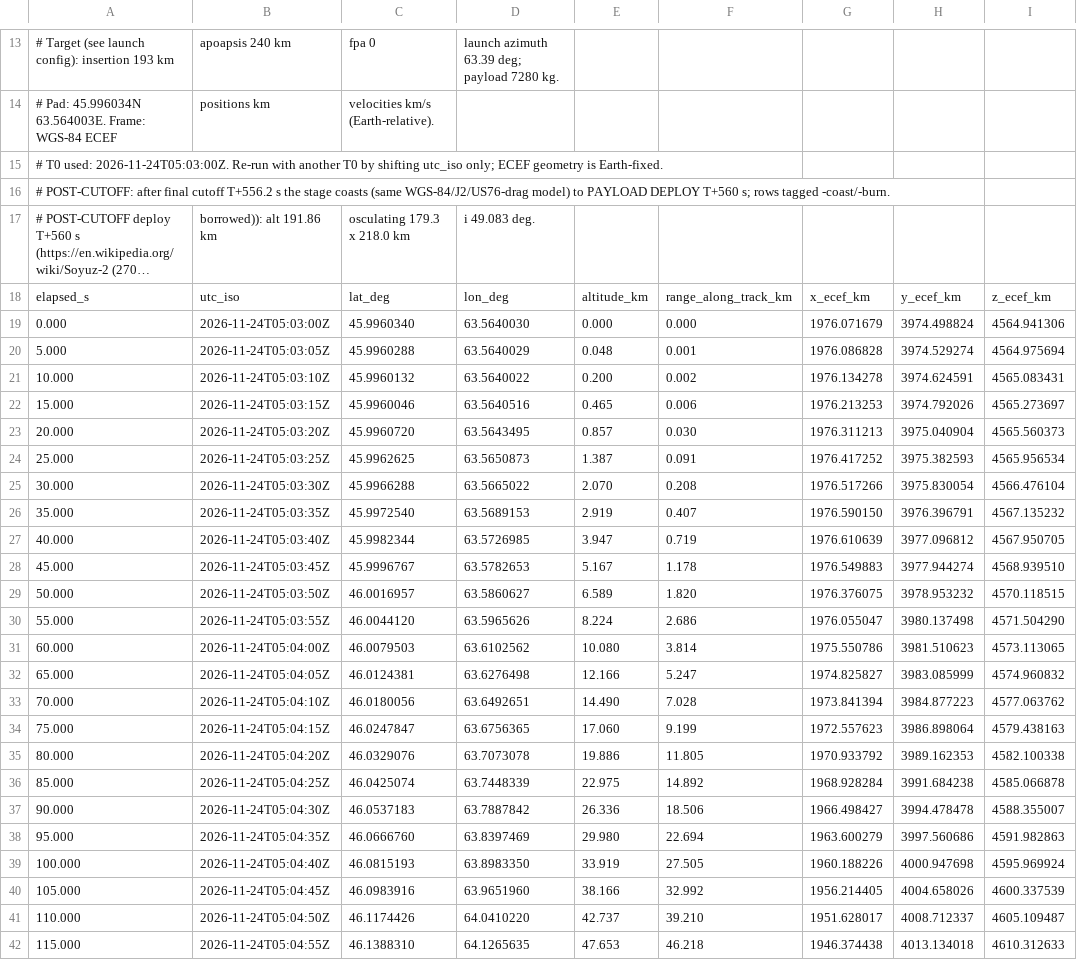
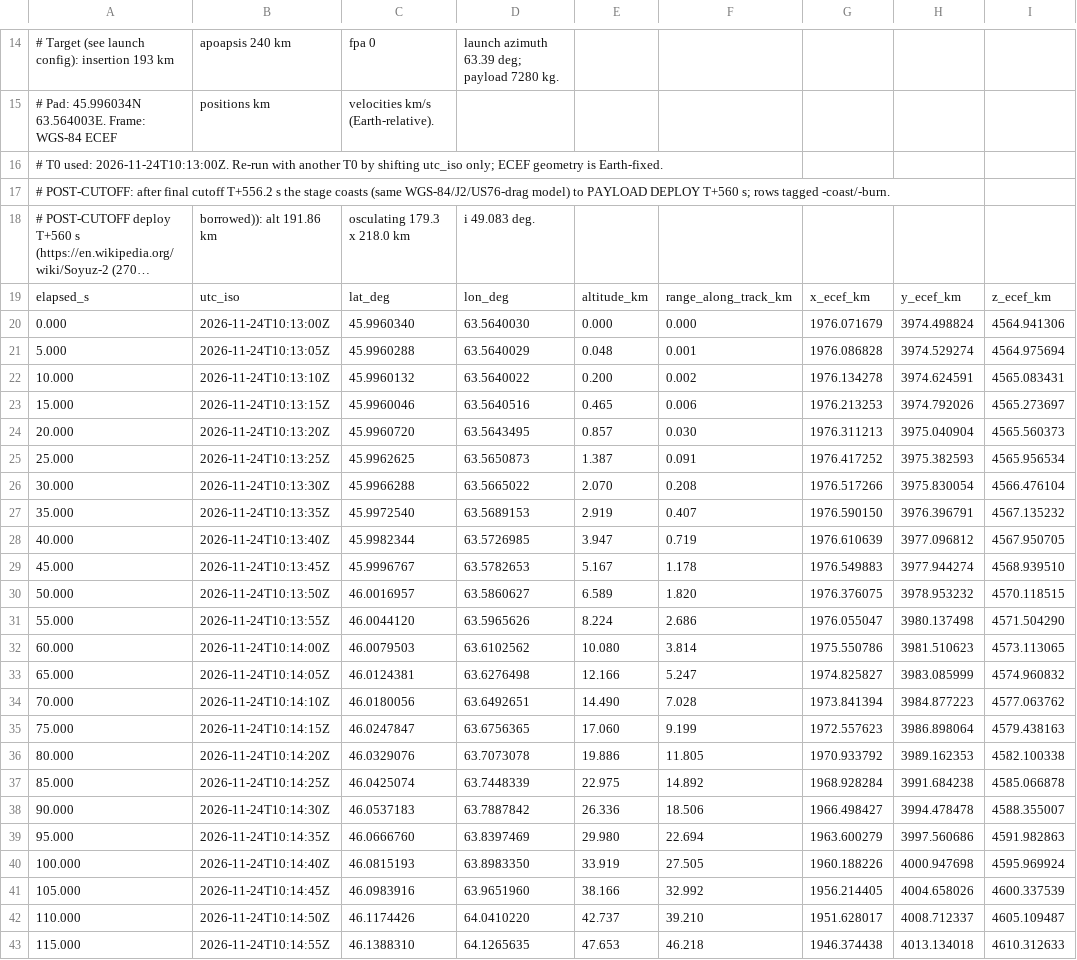
Before and after one commit to nikkelj/planet42069.org, a CSV file: artifacts/space-report/public/launches/progress-ms-36/progress-ms-36_2026-11-24_trajectory_sim.csv, drawn as a sheet; only a part is shown, gaps mark what is left out; long unchanged cells end in …; addresses are those after the commit; the diff covers the shown part only; the diff names each change by its address in the sheet, - before the commit and + after, or states it on an @@ line.

```diff
--- a/artifacts/space-report/public/launches/progress-ms-36/progress-ms-36_2026-11-24_trajectory_sim.csv
+++ b/artifacts/space-report/public/launches/progress-ms-36/progress-ms-36_2026-11-24_trajectory_sim.csv
-A16: …T0 used: 2026-11-24T05:03:00Z. Re-run with…
+A16: …T0 used: 2026-11-24T10:13:00Z. Re-run with…
-B20: 2026-11-24T05:03:00Z
+B20: 2026-11-24T10:13:00Z
-B21: 2026-11-24T05:03:05Z
+B21: 2026-11-24T10:13:05Z
-B22: 2026-11-24T05:03:10Z
+B22: 2026-11-24T10:13:10Z
-B23: 2026-11-24T05:03:15Z
+B23: 2026-11-24T10:13:15Z
-B24: 2026-11-24T05:03:20Z
+B24: 2026-11-24T10:13:20Z
-B25: 2026-11-24T05:03:25Z
+B25: 2026-11-24T10:13:25Z
-B26: 2026-11-24T05:03:30Z
+B26: 2026-11-24T10:13:30Z
-B27: 2026-11-24T05:03:35Z
+B27: 2026-11-24T10:13:35Z
-B28: 2026-11-24T05:03:40Z
+B28: 2026-11-24T10:13:40Z
-B29: 2026-11-24T05:03:45Z
+B29: 2026-11-24T10:13:45Z
-B30: 2026-11-24T05:03:50Z
+B30: 2026-11-24T10:13:50Z
-B31: 2026-11-24T05:03:55Z
+B31: 2026-11-24T10:13:55Z
-B32: 2026-11-24T05:04:00Z
+B32: 2026-11-24T10:14:00Z
-B33: 2026-11-24T05:04:05Z
+B33: 2026-11-24T10:14:05Z
-B34: 2026-11-24T05:04:10Z
+B34: 2026-11-24T10:14:10Z
-B35: 2026-11-24T05:04:15Z
+B35: 2026-11-24T10:14:15Z
-B36: 2026-11-24T05:04:20Z
+B36: 2026-11-24T10:14:20Z
-B37: 2026-11-24T05:04:25Z
+B37: 2026-11-24T10:14:25Z
-B38: 2026-11-24T05:04:30Z
+B38: 2026-11-24T10:14:30Z
-B39: 2026-11-24T05:04:35Z
+B39: 2026-11-24T10:14:35Z
-B40: 2026-11-24T05:04:40Z
+B40: 2026-11-24T10:14:40Z
-B41: 2026-11-24T05:04:45Z
+B41: 2026-11-24T10:14:45Z
-B42: 2026-11-24T05:04:50Z
+B42: 2026-11-24T10:14:50Z
-B43: 2026-11-24T05:04:55Z
+B43: 2026-11-24T10:14:55Z
```
Also changed, not shown: 1 added row and 96 edited cells elsewhere in this file, artifacts/space-report/public/launches/progress-ms-36/progress-ms-36_2026-11-24_trajectory.csv, 21 other files.
